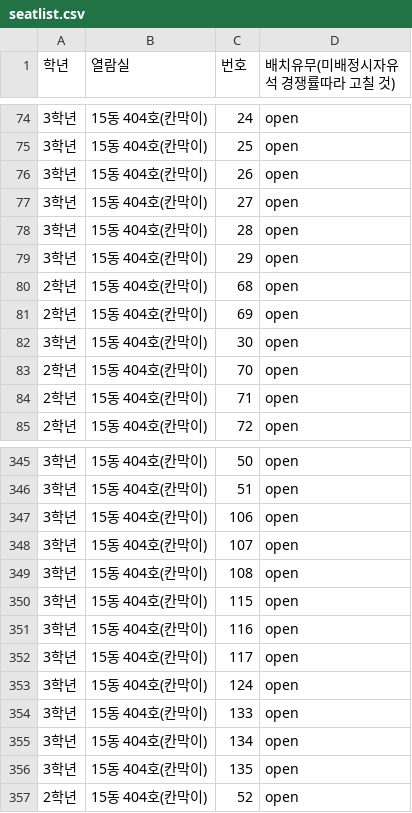
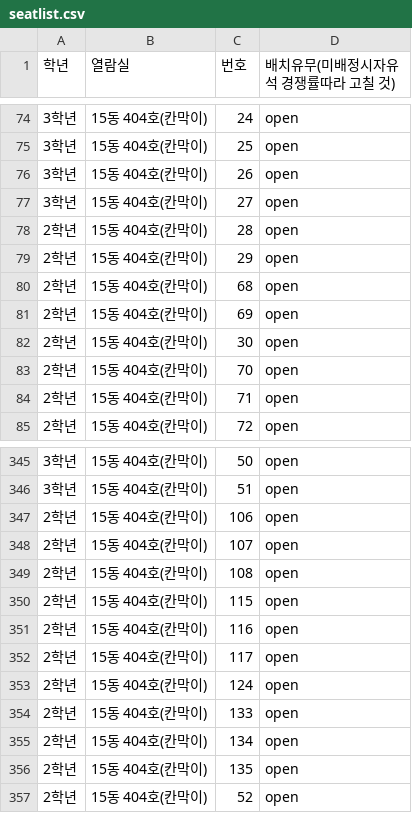
Before and after one commit to 15thlawsnu/snulaw_seating, a CSV file: input/seatlist.csv, drawn as a sheet; only a part is shown, gaps mark what is left out; the diff covers the shown part only.

```diff
--- a/input/seatlist.csv
+++ b/input/seatlist.csv
@@ -77,7 +77,7 @@
 3학년,15동 404호(칸막이),27,open
-3학년,15동 404호(칸막이),28,open
-3학년,15동 404호(칸막이),29,open
+2학년,15동 404호(칸막이),28,open
+2학년,15동 404호(칸막이),29,open
 2학년,15동 404호(칸막이),68,open
 2학년,15동 404호(칸막이),69,open
-3학년,15동 404호(칸막이),30,open
+2학년,15동 404호(칸막이),30,open
 2학년,15동 404호(칸막이),70,open
@@ -346,12 +346,12 @@
 3학년,15동 404호(칸막이),51,open
-3학년,15동 404호(칸막이),106,open
-3학년,15동 404호(칸막이),107,open
-3학년,15동 404호(칸막이),108,open
-3학년,15동 404호(칸막이),115,open
-3학년,15동 404호(칸막이),116,open
-3학년,15동 404호(칸막이),117,open
-3학년,15동 404호(칸막이),124,open
-3학년,15동 404호(칸막이),133,open
-3학년,15동 404호(칸막이),134,open
-3학년,15동 404호(칸막이),135,open
+2학년,15동 404호(칸막이),106,open
+2학년,15동 404호(칸막이),107,open
+2학년,15동 404호(칸막이),108,open
+2학년,15동 404호(칸막이),115,open
+2학년,15동 404호(칸막이),116,open
+2학년,15동 404호(칸막이),117,open
+2학년,15동 404호(칸막이),124,open
+2학년,15동 404호(칸막이),133,open
+2학년,15동 404호(칸막이),134,open
+2학년,15동 404호(칸막이),135,open
 2학년,15동 404호(칸막이),52,open
```
Also changed, not shown: 21 edited cells elsewhere in this file.
